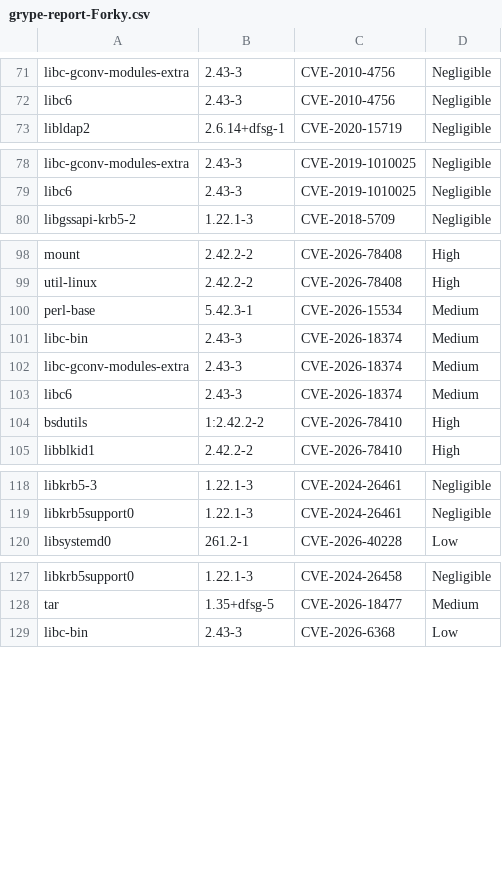
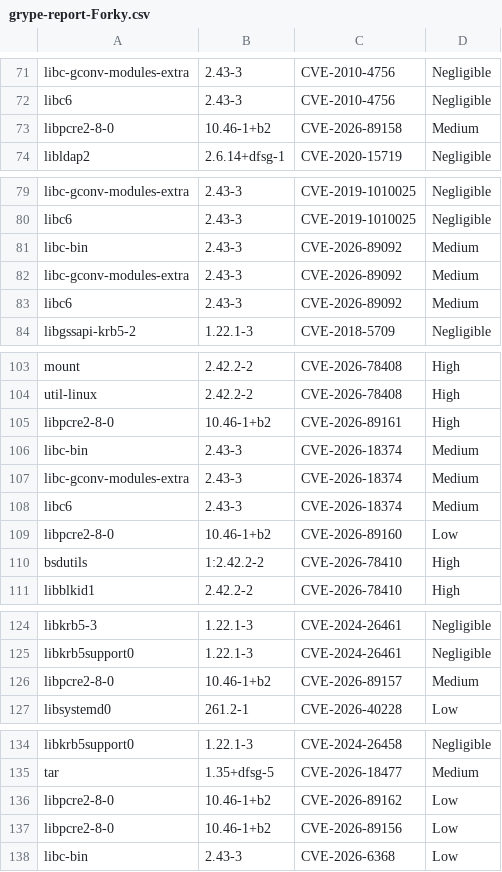
Before and after one commit to AnchorLayer/docker-baseimage-debian, a CSV file: vuln-reports-Forky/grype-report-Forky.csv, drawn as a sheet; only a part is shown, gaps mark what is left out; the diff covers the shown part only.

```diff
--- a/vuln-reports-Forky/grype-report-Forky.csv
+++ b/vuln-reports-Forky/grype-report-Forky.csv
@@ -72,2 +72,3 @@
 "libc6","2.43-3","CVE-2010-4756","Negligible"
+"libpcre2-8-0","10.46-1+b2","CVE-2026-89158","Medium"
 "libldap2","2.6.14+dfsg-1","CVE-2020-15719","Negligible"
@@ -79,2 +80,5 @@
 "libc6","2.43-3","CVE-2019-1010025","Negligible"
+"libc-bin","2.43-3","CVE-2026-89092","Medium"
+"libc-gconv-modules-extra","2.43-3","CVE-2026-89092","Medium"
+"libc6","2.43-3","CVE-2026-89092","Medium"
 "libgssapi-krb5-2","1.22.1-3","CVE-2018-5709","Negligible"
@@ -99,3 +104,3 @@
 "util-linux","2.42.2-2","CVE-2026-78408","High"
-"perl-base","5.42.3-1","CVE-2026-15534","Medium"
+"libpcre2-8-0","10.46-1+b2","CVE-2026-89161","High"
 "libc-bin","2.43-3","CVE-2026-18374","Medium"
@@ -103,2 +108,3 @@
 "libc6","2.43-3","CVE-2026-18374","Medium"
+"libpcre2-8-0","10.46-1+b2","CVE-2026-89160","Low"
 "bsdutils","1:2.42.2-2","CVE-2026-78410","High"
@@ -119,2 +125,3 @@
 "libkrb5support0","1.22.1-3","CVE-2024-26461","Negligible"
+"libpcre2-8-0","10.46-1+b2","CVE-2026-89157","Medium"
 "libsystemd0","261.2-1","CVE-2026-40228","Low"
@@ -128,2 +135,4 @@
 "tar","1.35+dfsg-5","CVE-2026-18477","Medium"
+"libpcre2-8-0","10.46-1+b2","CVE-2026-89162","Low"
+"libpcre2-8-0","10.46-1+b2","CVE-2026-89156","Low"
 "libc-bin","2.43-3","CVE-2026-6368","Low"
```
Also changed, not shown: 1 moved row elsewhere in this file, 6 other files.
